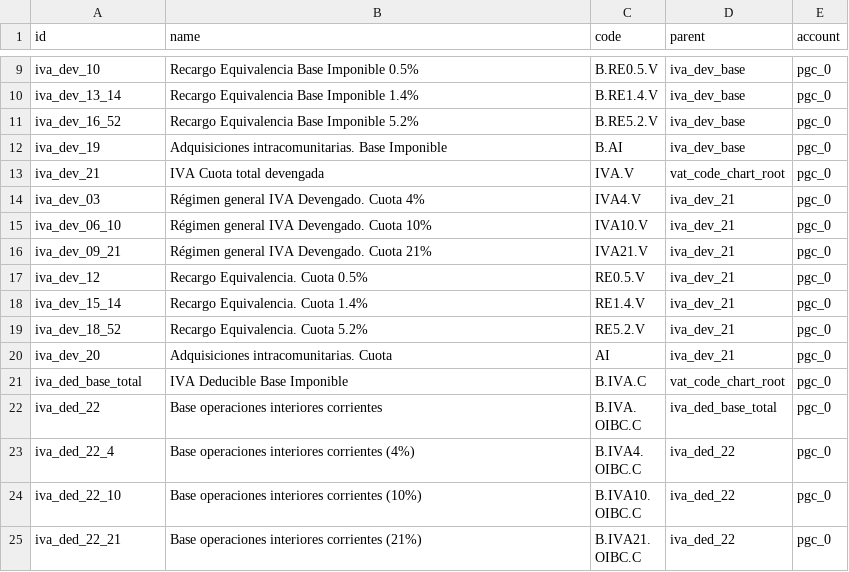
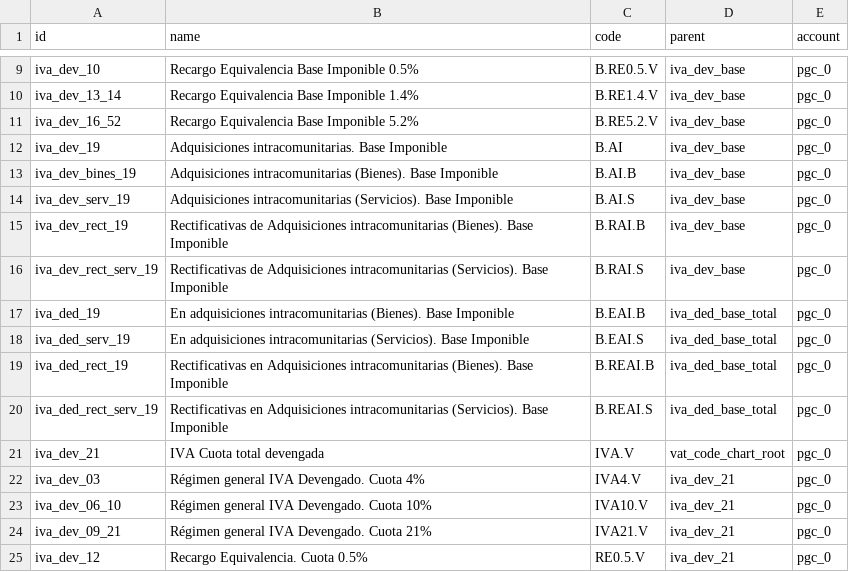
Before and after one commit to NaN-tic/tryton-account_es_csv2xml, a CSV file: tax_code.csv, drawn as a sheet; only a part is shown, gaps mark what is left out; the shorter side is filled out with more unchanged rows; the diff names each change by its address in the sheet, - before the commit and + after, or states it on an @@ line.

```diff
--- a/tax_code.csv
+++ b/tax_code.csv
+row 13: iva_dev_bines_19 | Adquisiciones intracomunitarias (Bienes). Base Imponible | B.AI.B | iva_dev_base | pgc_0
+row 14: iva_dev_serv_19 | Adquisiciones intracomunitarias (Servicios). Base Imponible | B.AI.S | iva_dev_base | pgc_0
+row 15: iva_dev_rect_19 | Rectificativas de Adquisiciones intracomunitarias (Bienes). Base Imponible | B.RAI.B | iva_dev_base | pgc_0
+row 16: iva_dev_rect_serv_19 | Rectificativas de Adquisiciones intracomunitarias (Servicios). Base Imponible | B.RAI.S | iva_dev_base | pgc_0
+row 17: iva_ded_19 | En adquisiciones intracomunitarias (Bienes). Base Imponible | B.EAI.B | iva_ded_base_total | pgc_0
+row 18: iva_ded_serv_19 | En adquisiciones intracomunitarias (Servicios). Base Imponible | B.EAI.S | iva_ded_base_total | pgc_0
+row 19: iva_ded_rect_19 | Rectificativas en Adquisiciones intracomunitarias (Bienes). Base Imponible | B.REAI.B | iva_ded_base_total | pgc_0
+row 20: iva_ded_rect_serv_19 | Rectificativas en Adquisiciones intracomunitarias (Servicios). Base Imponible | B.REAI.S | iva_ded_base_total | pgc_0
```
Also changed, not shown: account.csv, tax.csv, 3 other files.
